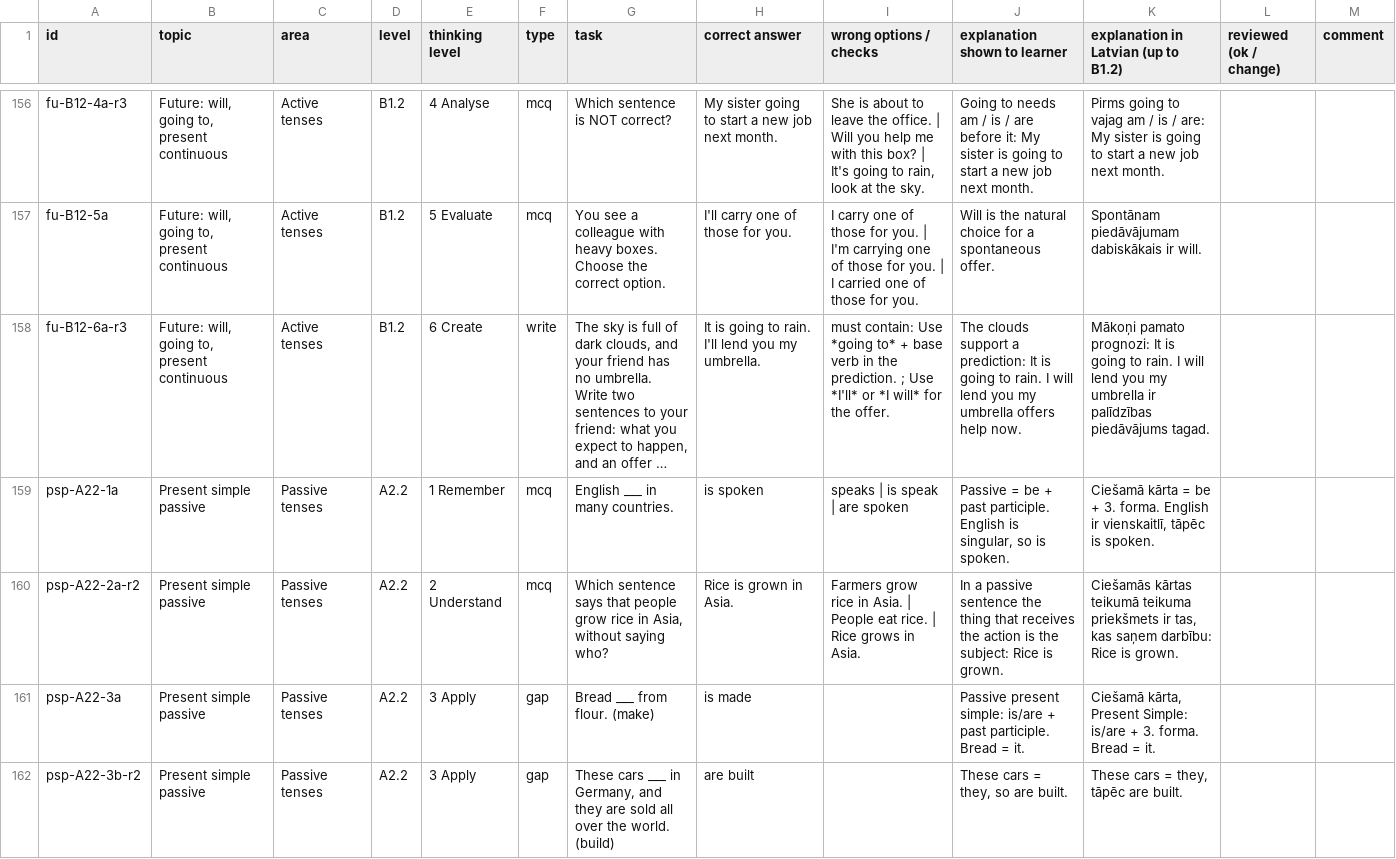
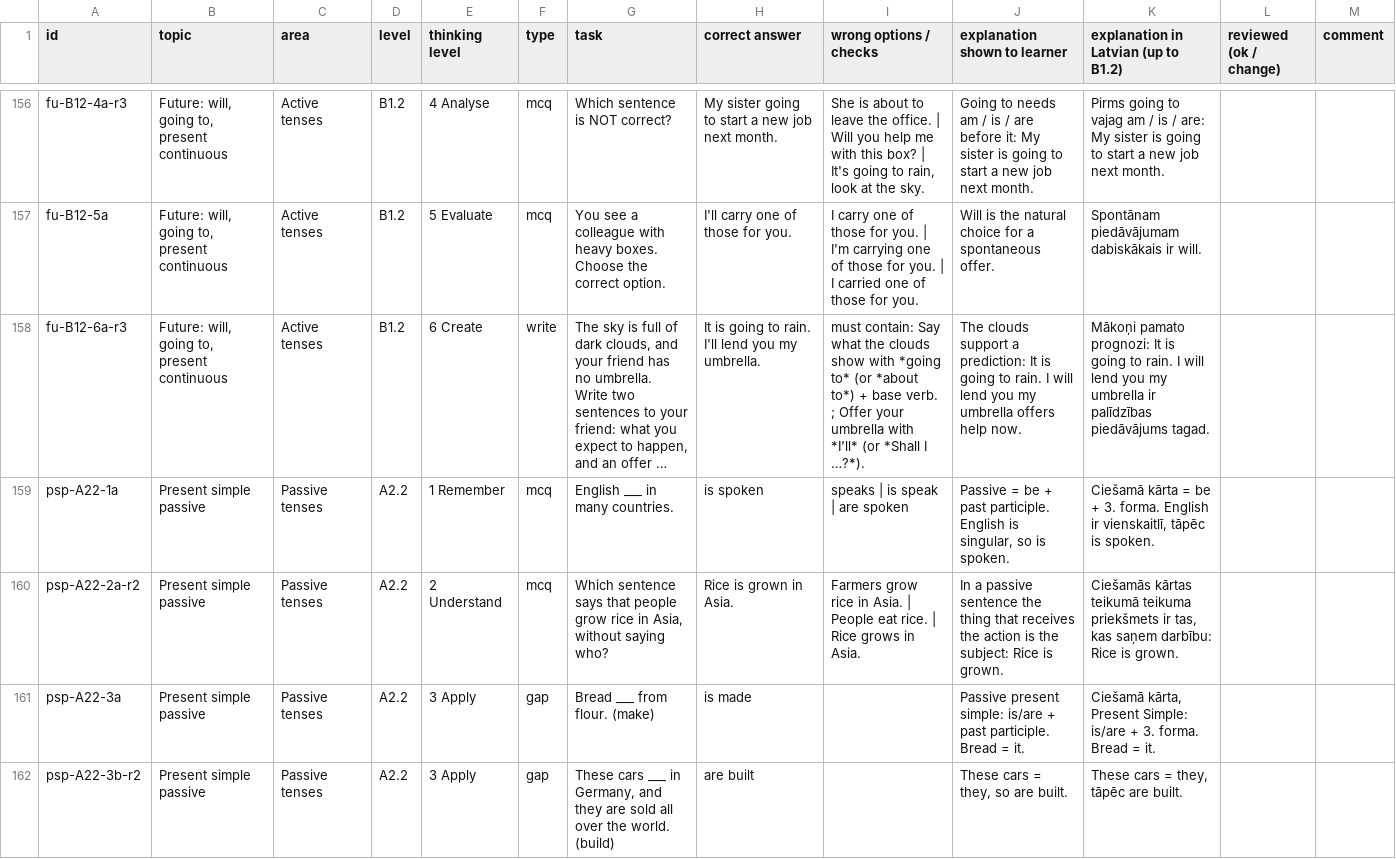
Before and after one commit to inga-cmyk/englishfever, a CSV file: docs/practice-question-bank-review.csv, drawn as a sheet; only a part is shown, gaps mark what is left out; long unchanged cells end in …; the diff covers the shown part only; the diff names each change by its address in the sheet, - before the commit and + after, or states it on an @@ line.

```diff
--- a/docs/practice-question-bank-review.csv
+++ b/docs/practice-question-bank-review.csv
-I158 (wrong options / checks): must contain: Use *going to* + base verb in the prediction. ; Use *I'll* or *I will* for the offer.
+I158 (wrong options / checks): must contain: Say what the clouds show with *going to* (or *about to*) + base verb. ; Offer your umbrella with *I'll* (or *Shall I …?*).
```
Also changed, not shown: 22 edited cells elsewhere in this file, docs/task-drafts/b1-new-3.csv, docs/task-drafts/b1-new-5.csv, 54 other files.
